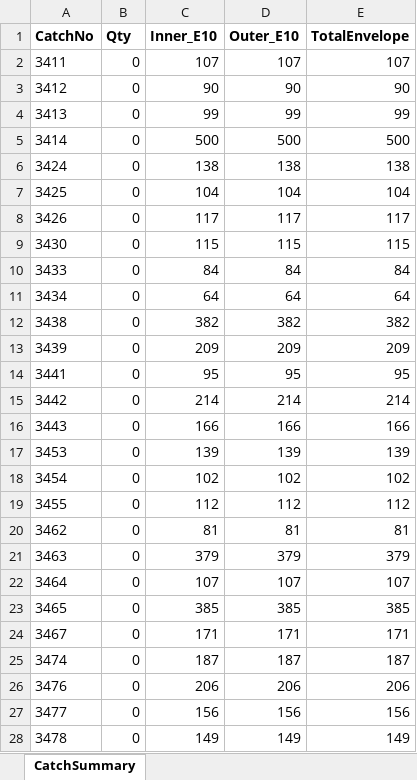
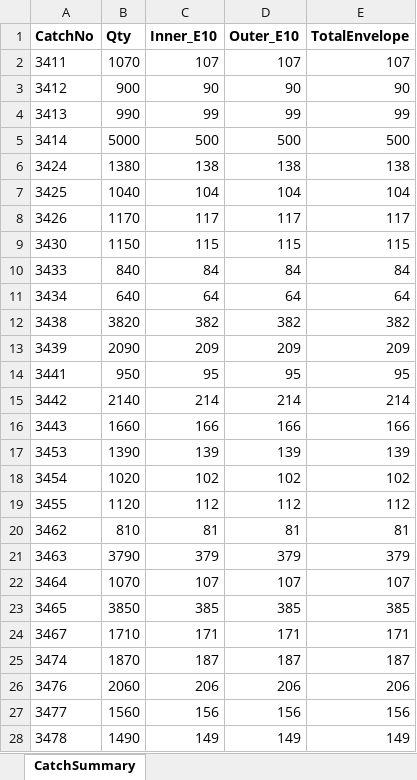
Before and after one commit to madhavitrip/ToolsAPI, an Excel workbook: wwwroot/142/CatchSummary.xlsx, sheet CatchSummary, drawn as a sheet; only a part is shown; values as stored, in another font and other column widths than the file's, no borders; the diff covers the shown part only; the diff names each change by its address in the sheet, - before the commit and + after, or states it on an @@ line.

```diff
--- a/wwwroot/142/CatchSummary.xlsx (sheet CatchSummary)
+++ b/wwwroot/142/CatchSummary.xlsx (sheet CatchSummary)
-B2 (Qty): 0
+B2 (Qty): 1070
-B3 (Qty): 0
+B3 (Qty): 900
-B4 (Qty): 0
+B4 (Qty): 990
-B5 (Qty): 0
+B5 (Qty): 5000
-B6 (Qty): 0
+B6 (Qty): 1380
-B7 (Qty): 0
+B7 (Qty): 1040
-B8 (Qty): 0
+B8 (Qty): 1170
-B9 (Qty): 0
+B9 (Qty): 1150
-B10 (Qty): 0
+B10 (Qty): 840
-B11 (Qty): 0
+B11 (Qty): 640
-B12 (Qty): 0
+B12 (Qty): 3820
-B13 (Qty): 0
+B13 (Qty): 2090
-B14 (Qty): 0
+B14 (Qty): 950
-B15 (Qty): 0
+B15 (Qty): 2140
-B16 (Qty): 0
+B16 (Qty): 1660
-B17 (Qty): 0
+B17 (Qty): 1390
-B18 (Qty): 0
+B18 (Qty): 1020
-B19 (Qty): 0
+B19 (Qty): 1120
-B20 (Qty): 0
+B20 (Qty): 810
-B21 (Qty): 0
+B21 (Qty): 3790
-B22 (Qty): 0
+B22 (Qty): 1070
-B23 (Qty): 0
+B23 (Qty): 3850
-B24 (Qty): 0
+B24 (Qty): 1710
-B25 (Qty): 0
+B25 (Qty): 1870
-B26 (Qty): 0
+B26 (Qty): 2060
-B27 (Qty): 0
+B27 (Qty): 1560
-B28 (Qty): 0
+B28 (Qty): 1490
```
Also changed, not shown: 95 edited cells elsewhere in this sheet, wwwroot/142/BoxBreaking.xlsx, 19 other files.
